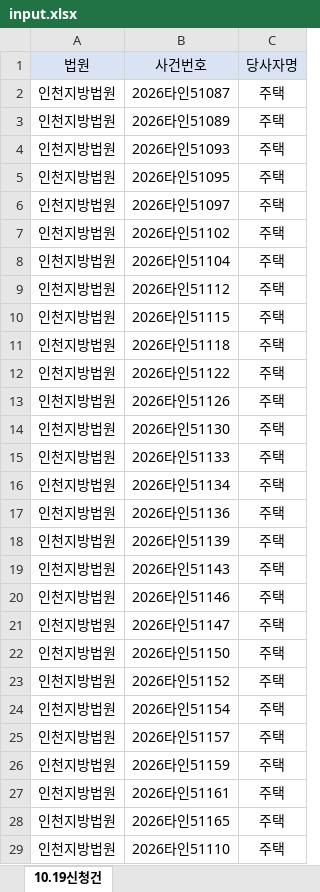
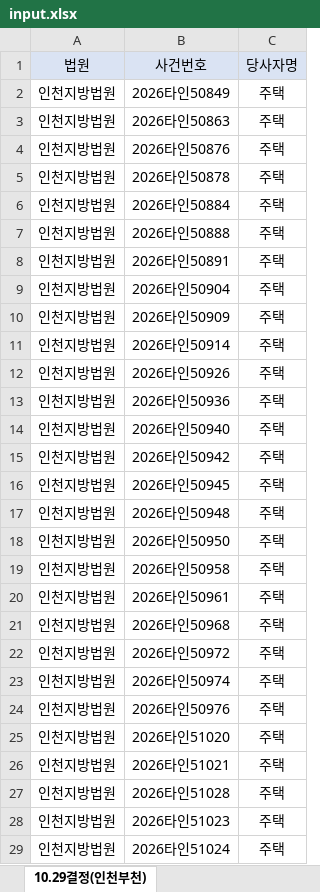
Before and after one commit to newwonwoo/sellingpoint, an Excel workbook: court-search/input.xlsx, sheet 10.29결정(인천부천), drawn as a sheet; only a part is shown; values as stored, in another font and other column widths than the file's, no borders; the diff covers the shown part only; the diff names each change by its address in the sheet, - before the commit and + after, or states it on an @@ line.

```diff
--- a/court-search/input.xlsx (sheet 10.29결정(인천부천))
+++ b/court-search/input.xlsx (sheet 10.29결정(인천부천))
-sheet tab: 10.19신청건
+sheet tab: 10.29결정(인천부천)
-B2: 2026타인51087
+B2: 2026타인50849
-B3: 2026타인51089
+B3: 2026타인50863
-B4: 2026타인51093
+B4: 2026타인50876
-B5: 2026타인51095
+B5: 2026타인50878
-B6: 2026타인51097
+B6: 2026타인50884
-B7: 2026타인51102
+B7: 2026타인50888
-B8: 2026타인51104
+B8: 2026타인50891
-B9: 2026타인51112
+B9: 2026타인50904
-B10: 2026타인51115
+B10: 2026타인50909
-B11: 2026타인51118
+B11: 2026타인50914
-B12: 2026타인51122
+B12: 2026타인50926
-B13: 2026타인51126
+B13: 2026타인50936
-B14: 2026타인51130
+B14: 2026타인50940
-B15: 2026타인51133
+B15: 2026타인50942
-B16: 2026타인51134
+B16: 2026타인50945
-B17: 2026타인51136
+B17: 2026타인50948
-B18: 2026타인51139
+B18: 2026타인50950
-B19: 2026타인51143
+B19: 2026타인50958
-B20: 2026타인51146
+B20: 2026타인50961
-B21: 2026타인51147
+B21: 2026타인50968
-B22: 2026타인51150
+B22: 2026타인50972
-B23: 2026타인51152
+B23: 2026타인50974
-B24: 2026타인51154
+B24: 2026타인50976
-B25: 2026타인51157
+B25: 2026타인51020
-B26: 2026타인51159
+B26: 2026타인51021
-B27: 2026타인51161
+B27: 2026타인51028
-B28: 2026타인51165
+B28: 2026타인51023
-B29: 2026타인51110
+B29: 2026타인51024
```
Also changed, not shown: other rows of this sheet.
